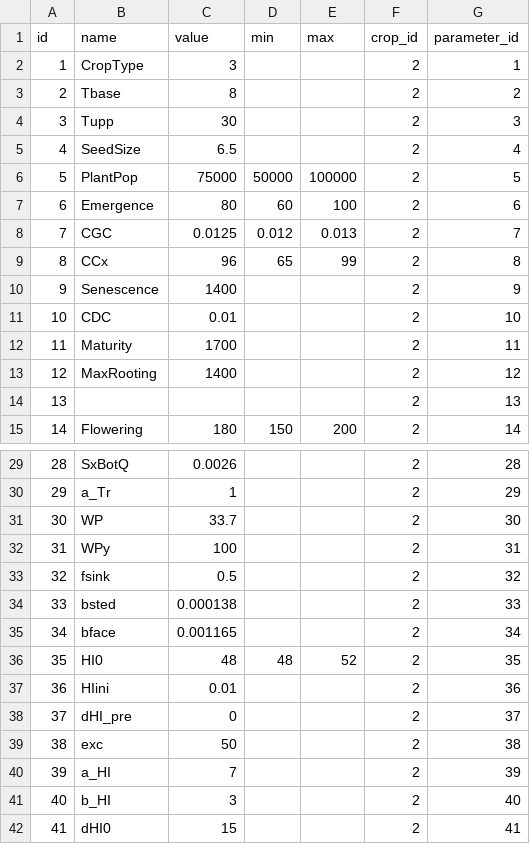
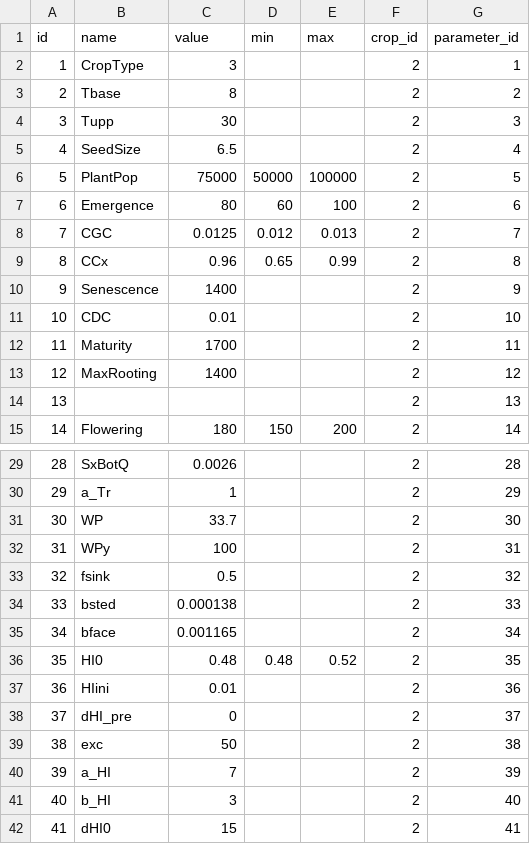
Before and after one commit to simonmoulds/aquacrop, a CSV file: data-raw/data/maize_parameter_values.csv, drawn as a sheet; only a part is shown, gaps mark what is left out.

```diff
--- a/data-raw/data/maize_parameter_values.csv
+++ b/data-raw/data/maize_parameter_values.csv
@@ -8,3 +8,3 @@ id,name,value,min,max,crop_id,parameter_id
 7,CGC,0.0125,0.012,0.013,2,7
-8,CCx,96,65,99,2,8
+8,CCx,0.96,0.65,0.99,2,8
 9,Senescence,1400,,,2,9
@@ -35,3 +35,3 @@ id,name,value,min,max,crop_id,parameter_id
 34,bface,0.001165,,,2,34
-35,HI0,48,48,52,2,35
+35,HI0,0.48,0.48,0.52,2,35
 36,HIini,0.01,,,2,36
```
Also changed, not shown: data-raw/data/soil_parameter_values.csv, 19 other files.
